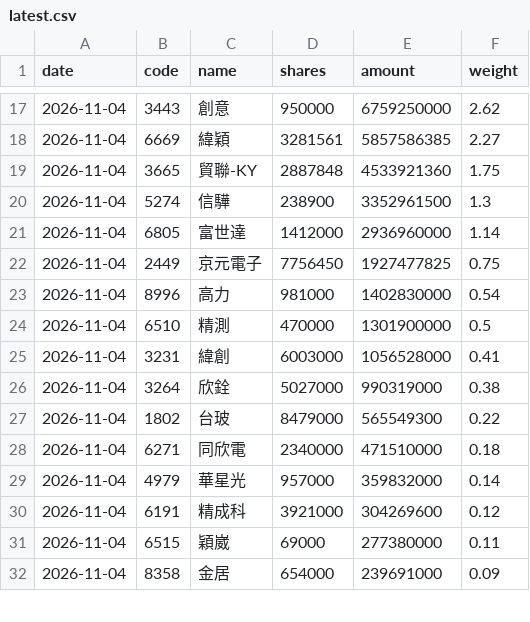
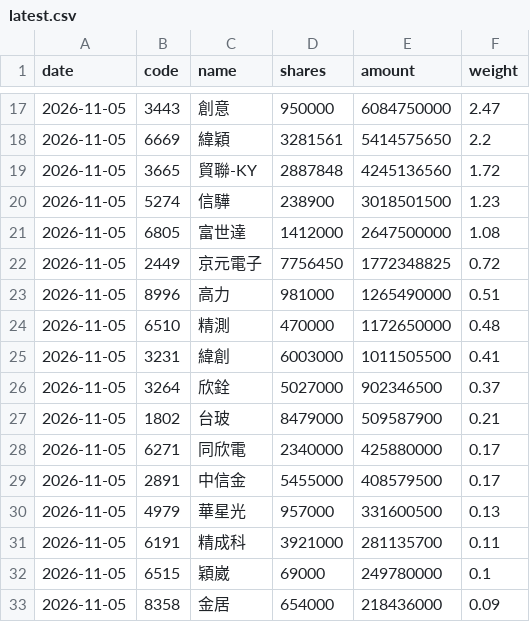
Before and after one commit to jason8745/00981A-tracker, a CSV file: data/latest.csv, drawn as a sheet; only a part is shown, gaps mark what is left out; the diff covers the shown part only.

```diff
--- a/data/latest.csv
+++ b/data/latest.csv
@@ -17,16 +17,17 @@ date,code,name,shares,amount,weight
-2026-11-04,3443,創意,950000,6759250000,2.62
-2026-11-04,6669,緯穎,3281561,5857586385,2.27
-2026-11-04,3665,貿聯-KY,2887848,4533921360,1.75
-2026-11-04,5274,信驊,238900,3352961500,1.3
-2026-11-04,6805,富世達,1412000,2936960000,1.14
-2026-11-04,2449,京元電子,7756450,1927477825,0.75
-2026-11-04,8996,高力,981000,1402830000,0.54
-2026-11-04,6510,精測,470000,1301900000,0.5
-2026-11-04,3231,緯創,6003000,1056528000,0.41
-2026-11-04,3264,欣銓,5027000,990319000,0.38
-2026-11-04,1802,台玻,8479000,565549300,0.22
-2026-11-04,6271,同欣電,2340000,471510000,0.18
-2026-11-04,4979,華星光,957000,359832000,0.14
-2026-11-04,6191,精成科,3921000,304269600,0.12
-2026-11-04,6515,穎崴,69000,277380000,0.11
-2026-11-04,8358,金居,654000,239691000,0.09
+2026-11-05,3443,創意,950000,6084750000,2.47
+2026-11-05,6669,緯穎,3281561,5414575650,2.2
+2026-11-05,3665,貿聯-KY,2887848,4245136560,1.72
+2026-11-05,5274,信驊,238900,3018501500,1.23
+2026-11-05,6805,富世達,1412000,2647500000,1.08
+2026-11-05,2449,京元電子,7756450,1772348825,0.72
+2026-11-05,8996,高力,981000,1265490000,0.51
+2026-11-05,6510,精測,470000,1172650000,0.48
+2026-11-05,3231,緯創,6003000,1011505500,0.41
+2026-11-05,3264,欣銓,5027000,902346500,0.37
+2026-11-05,1802,台玻,8479000,509587900,0.21
+2026-11-05,6271,同欣電,2340000,425880000,0.17
+2026-11-05,2891,中信金,5455000,408579500,0.17
+2026-11-05,4979,華星光,957000,331600500,0.13
+2026-11-05,6191,精成科,3921000,281135700,0.11
+2026-11-05,6515,穎崴,69000,249780000,0.1
+2026-11-05,8358,金居,654000,218436000,0.09
```
Also changed, not shown: 2 removed rows and 82 edited cells elsewhere in this file, 4 other files.
